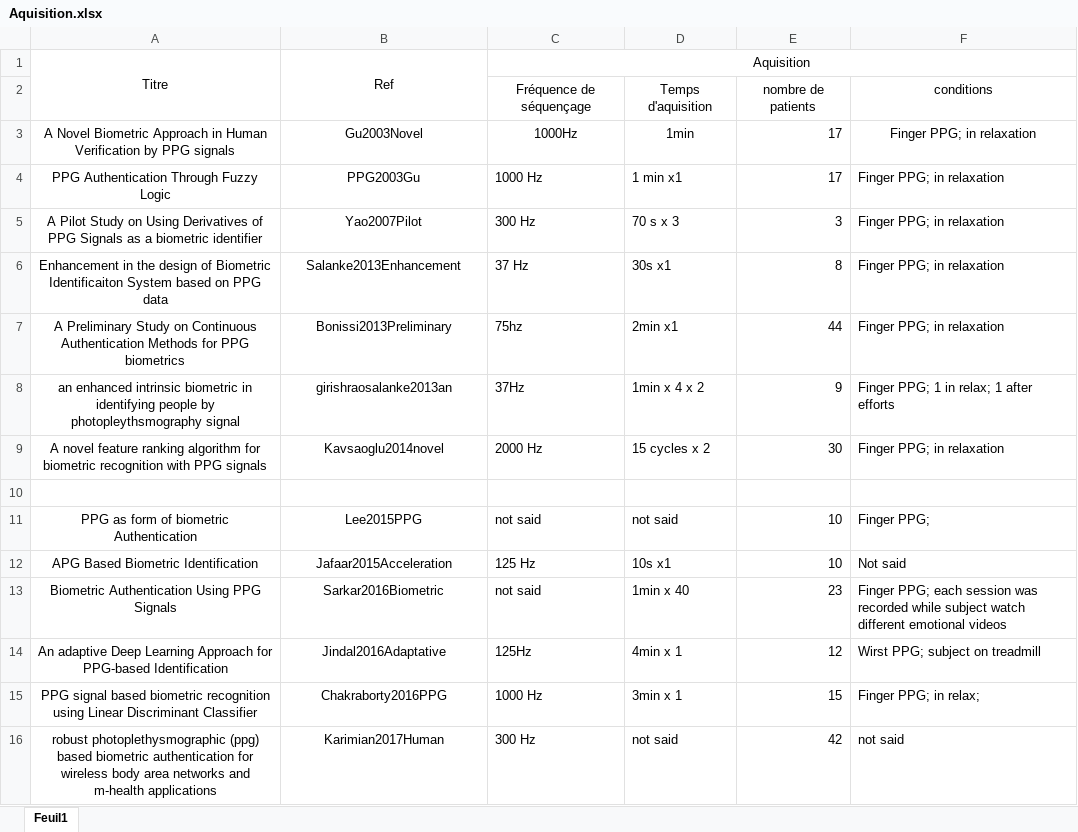
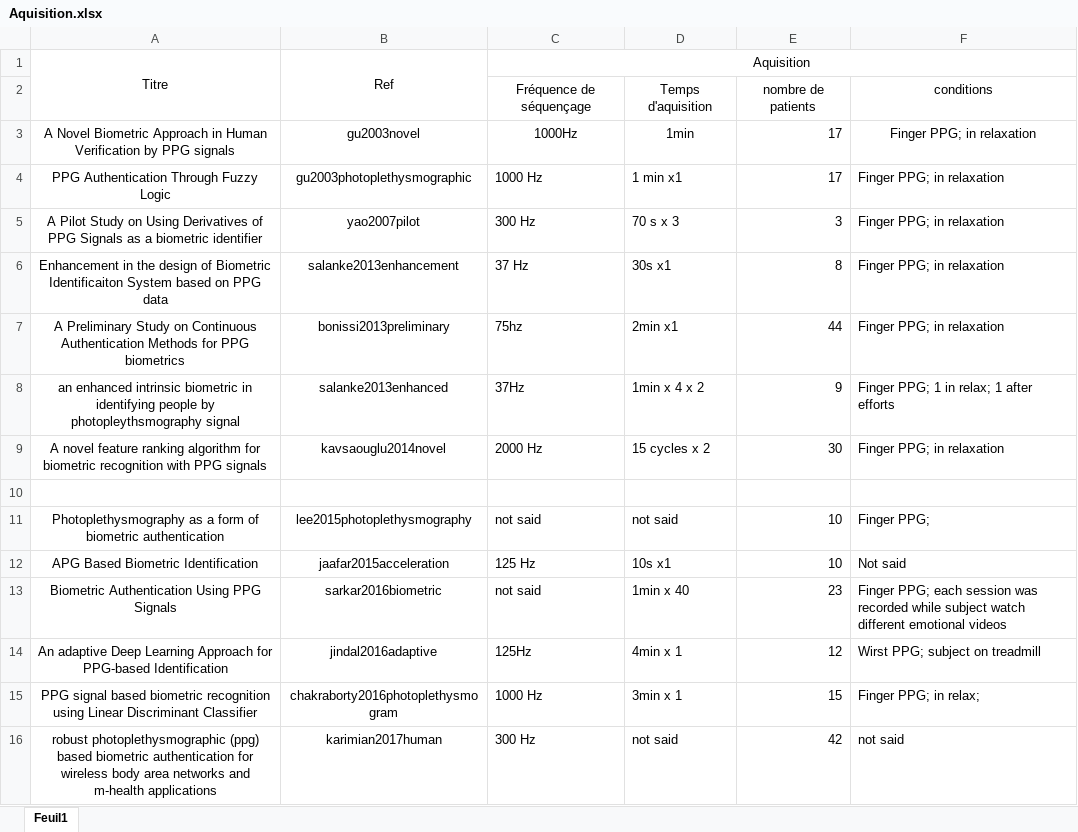
Before and after one commit to bvignau/SLRIA, an Excel workbook: Aquisition.xlsx, sheet Feuil1, drawn as a sheet; only a part is shown; values as stored, in another font and other column widths than the file's, no borders; the diff covers the shown part only; the diff names each change by its address in the sheet, - before the commit and + after, or states it on an @@ line.

```diff
--- a/Aquisition.xlsx (sheet Feuil1)
+++ b/Aquisition.xlsx (sheet Feuil1)
-B3: Gu2003Novel
+B3: gu2003novel
-B4: PPG2003Gu
+B4: gu2003photoplethysmographic
-B5: Yao2007Pilot
+B5: yao2007pilot
-B6: Salanke2013Enhancement
+B6: salanke2013enhancement
-B7: Bonissi2013Preliminary
+B7: bonissi2013preliminary
-B8: girishraosalanke2013an
+B8: salanke2013enhanced
-B9: Kavsaoglu2014novel
+B9: kavsaouglu2014novel
-A11: PPG as form of biometric Authentication
+A11: Photoplethysmography as a form of biometric authentication
-B11: Lee2015PPG
+B11: lee2015photoplethysmography
-B12: Jafaar2015Acceleration
+B12: jaafar2015acceleration
-B13: Sarkar2016Biometric
+B13: sarkar2016biometric
-B14: Jindal2016Adaptative
+B14: jindal2016adaptive
-B15: Chakraborty2016PPG
+B15: chakraborty2016photoplethysmogram
-B16: Karimian2017Human
+B16: karimian2017human
```
Also changed, not shown: 13 added rows, 13 edited cells and cell formats elsewhere in this sheet.
